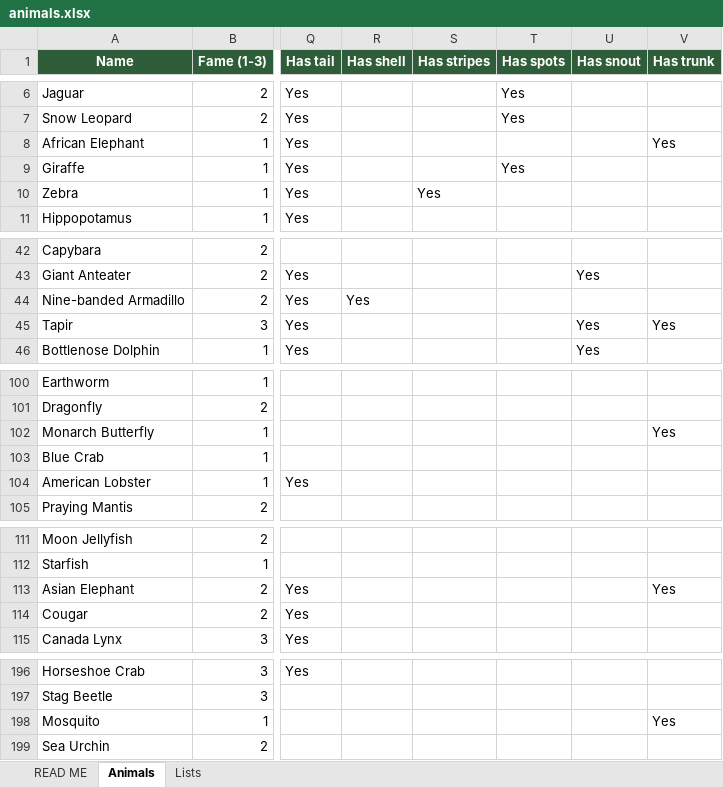
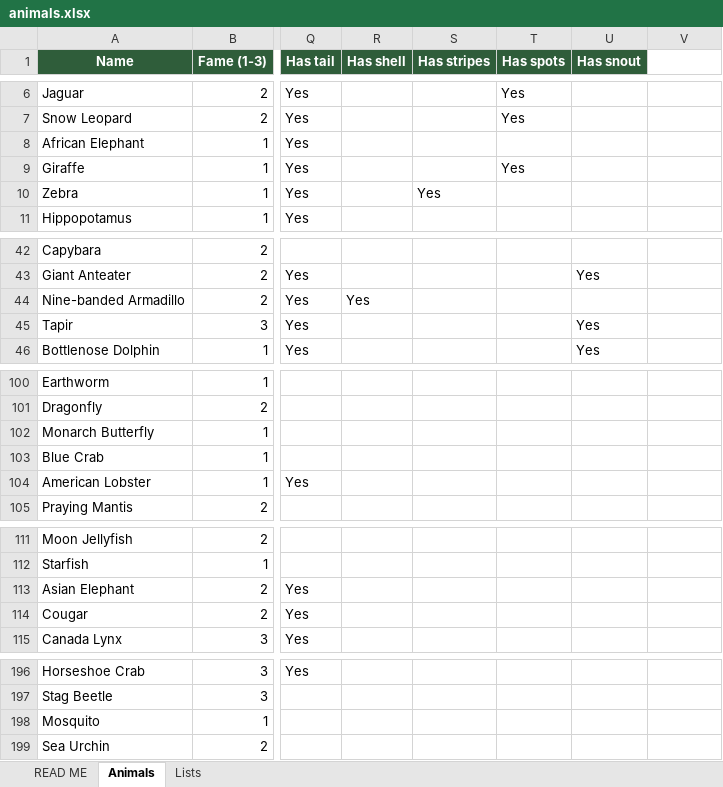
Before and after one commit to internetofelephants/animaldle, an Excel workbook: data/animals.xlsx, sheet Animals, drawn as a sheet; only a part is shown, gaps mark what is left out; values as stored, in another font and other column widths than the file's, no borders; the diff names each change by its address in the sheet, - before the commit and + after, or states it on an @@ line.

```diff
--- a/data/animals.xlsx (sheet Animals)
+++ b/data/animals.xlsx (sheet Animals)
-V1: Has trunk
+V1: (empty)
-V1 fill: #2F5D3A
+V1 fill: none
-V8: Yes
+V8: (empty)
-V45: Yes
+V45: (empty)
-V102: Yes
+V102: (empty)
-V113: Yes
+V113: (empty)
-V198: Yes
+V198: (empty)
```
Also changed, not shown: 4 other files.
